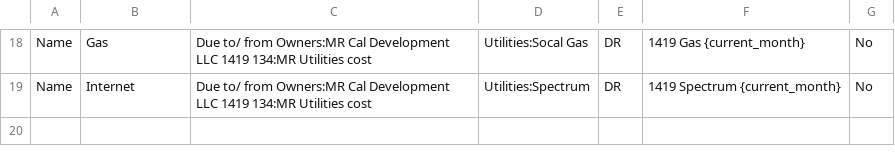
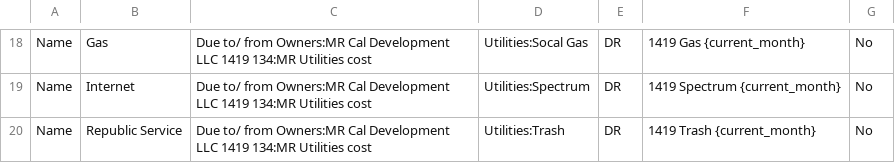
Before and after one commit to Nancy398/QB, a CSV file: 1419 Moo Housing Mapping.csv, drawn as a sheet; only a part is shown, gaps mark what is left out.

Commit message:
Add missing 'Republic Service' entry to CSV

```diff
--- a/1419 Moo Housing Mapping.csv
+++ b/1419 Moo Housing Mapping.csv
@@ -19 +19,2 @@ Name,Gas,Due to/ from Owners:MR Cal Development LLC 1419 134:MR Utilities cost,U
 Name,Internet,Due to/ from Owners:MR Cal Development LLC 1419 134:MR Utilities cost,Utilities:Spectrum,DR,1419 Spectrum {current_month},No
+Name,Republic Service,Due to/ from Owners:MR Cal Development LLC 1419 134:MR Utilities cost,Utilities:Trash,DR,1419 Trash {current_month},No
```
